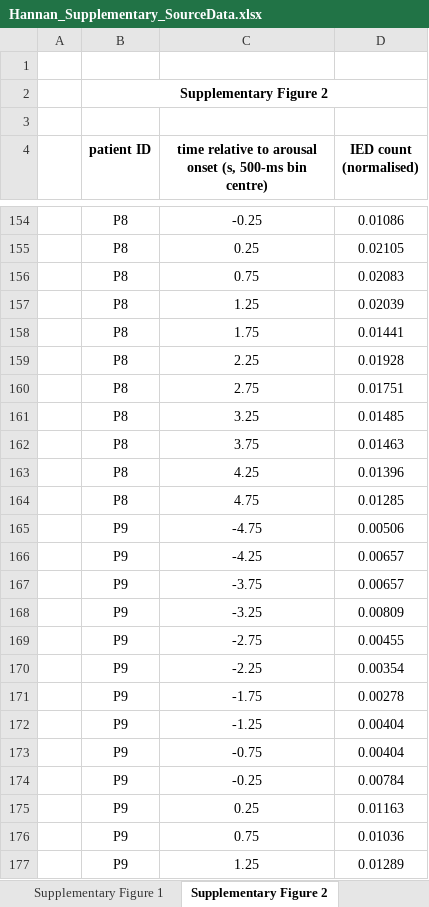
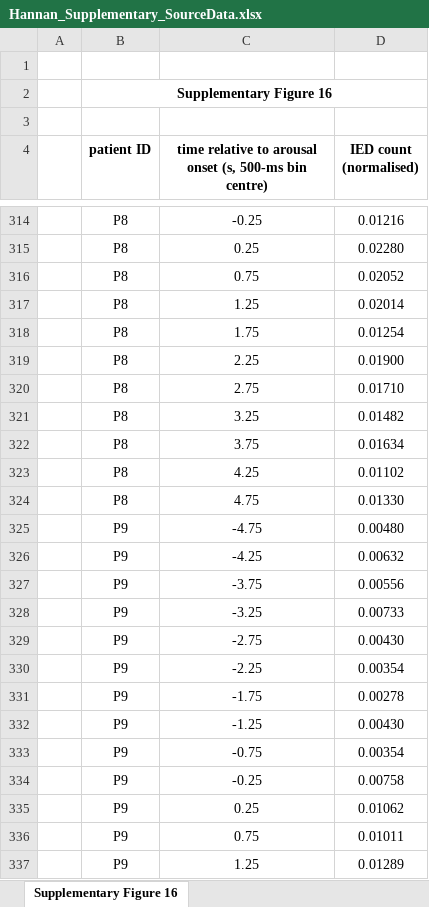
Before and after one commit to Lab-Frauscher/Auditory_Stimulation, an Excel workbook: figures/Hannan_Supplementary_SourceData.xlsx, sheet Supplementary Figure 16, drawn as a sheet; only a part is shown, gaps mark what is left out; values as stored, in another font and other column widths than the file's, no borders; addresses are those after the commit; the diff covers the shown part only; the diff names each change by its address in the sheet, - before the commit and + after, or states it on an @@ line.

```diff
--- a/figures/Hannan_Supplementary_SourceData.xlsx (sheet Supplementary Figure 16)
+++ b/figures/Hannan_Supplementary_SourceData.xlsx (sheet Supplementary Figure 16)
-sheet tab: Supplementary Figure 2
+sheet tab: Supplementary Figure 16
-sheet tab: Supplementary Figure 1
-B2 (patient ID): Supplementary Figure 2
+B2 (patient ID): Supplementary Figure 16
-D314 (IED count (normalised)): 0.01086
+D314 (IED count (normalised)): 0.01216
-D315 (IED count (normalised)): 0.02105
+D315 (IED count (normalised)): 0.02280
-D316 (IED count (normalised)): 0.02083
+D316 (IED count (normalised)): 0.02052
-D317 (IED count (normalised)): 0.02039
+D317 (IED count (normalised)): 0.02014
-D318 (IED count (normalised)): 0.01441
+D318 (IED count (normalised)): 0.01254
-D319 (IED count (normalised)): 0.01928
+D319 (IED count (normalised)): 0.01900
-D320 (IED count (normalised)): 0.01751
+D320 (IED count (normalised)): 0.01710
-D321 (IED count (normalised)): 0.01485
+D321 (IED count (normalised)): 0.01482
-D322 (IED count (normalised)): 0.01463
+D322 (IED count (normalised)): 0.01634
-D323 (IED count (normalised)): 0.01396
+D323 (IED count (normalised)): 0.01102
-D324 (IED count (normalised)): 0.01285
+D324 (IED count (normalised)): 0.01330
-D325 (IED count (normalised)): 0.00506
+D325 (IED count (normalised)): 0.00480
-D326 (IED count (normalised)): 0.00657
+D326 (IED count (normalised)): 0.00632
-D327 (IED count (normalised)): 0.00657
+D327 (IED count (normalised)): 0.00556
-D328 (IED count (normalised)): 0.00809
+D328 (IED count (normalised)): 0.00733
-D329 (IED count (normalised)): 0.00455
+D329 (IED count (normalised)): 0.00430
-D332 (IED count (normalised)): 0.00404
+D332 (IED count (normalised)): 0.00430
-D333 (IED count (normalised)): 0.00404
+D333 (IED count (normalised)): 0.00354
-D334 (IED count (normalised)): 0.00784
+D334 (IED count (normalised)): 0.00758
-D335 (IED count (normalised)): 0.01163
+D335 (IED count (normalised)): 0.01062
-D336 (IED count (normalised)): 0.01036
+D336 (IED count (normalised)): 0.01011
```
Also changed, not shown: other rows of this sheet, arousal_annotations.xlsx, figures/Hannan_SourceData.xlsx, 41 other files.
